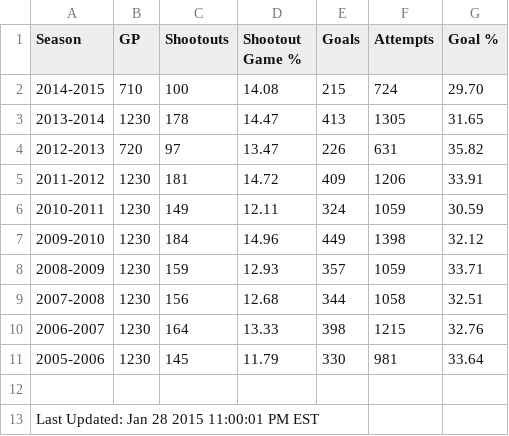
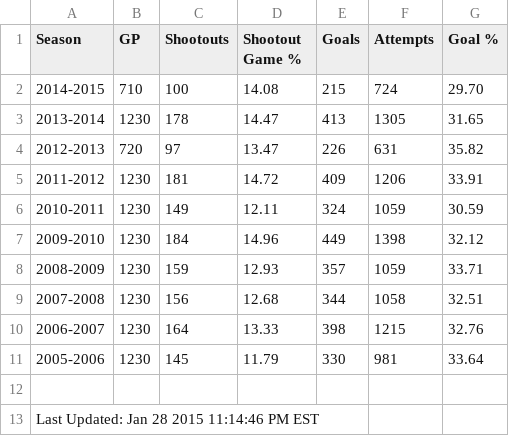
Before and after one commit to pyreking/Shootout, a CSV file: summary/current.csv, drawn as a sheet.

```diff
--- a/summary/current.csv
+++ b/summary/current.csv
@@ -12,2 +12,2 @@ Season,GP,Shootouts,Shootout Game %,Goals,Attempts,Goal %
 
-Last Updated: Jan 28 2015 11:00:01 PM EST
+Last Updated: Jan 28 2015 11:14:46 PM EST
```
Also changed, not shown: shots/shots.csv, 2 other files.
